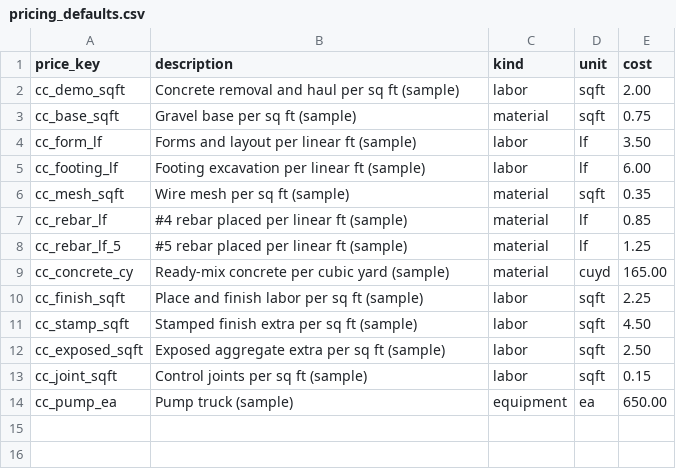
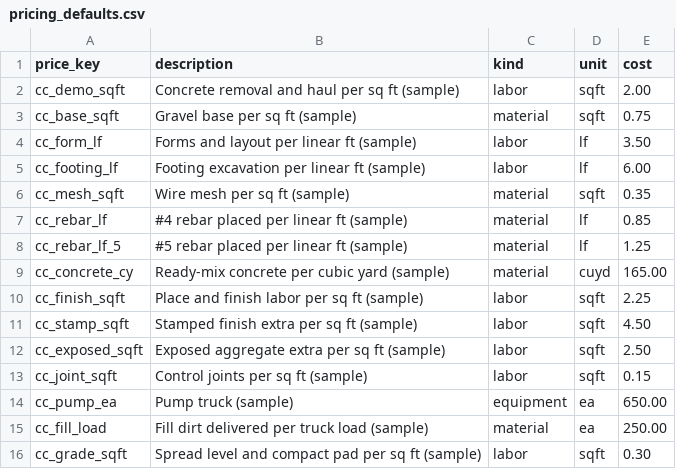
Before and after one commit to dvavro/AI-Prowler, a CSV file: estimator/modules/construction/concrete/pricing_defaults.csv, drawn as a sheet; the diff names each change by its address in the sheet, - before the commit and + after, or states it on an @@ line.

```diff
--- a/estimator/modules/construction/concrete/pricing_defaults.csv
+++ b/estimator/modules/construction/concrete/pricing_defaults.csv
+row 15: cc_fill_load | Fill dirt delivered per truck load (sample) | material | ea | 250.00
+row 16: cc_grade_sqft | Spread level and compact pad per sq ft (sample) | labor | sqft | 0.30
```
Also changed, not shown: 26 other files.
